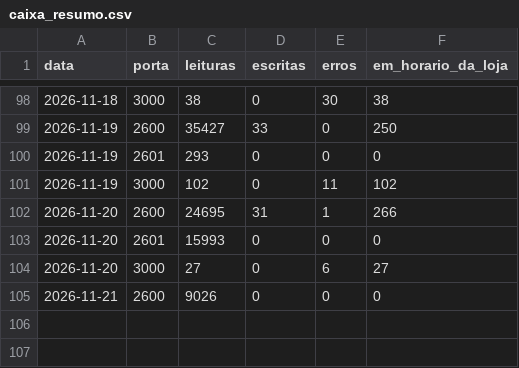
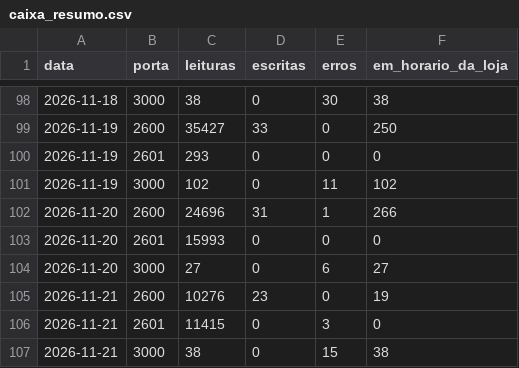
Before and after one commit to xxffoottxx/artsoft-call-log, a CSV file: caixa_resumo.csv, drawn as a sheet; only a part is shown, gaps mark what is left out.

```diff
--- a/caixa_resumo.csv
+++ b/caixa_resumo.csv
@@ -101,5 +101,7 @@ data,porta,leituras,escritas,erros,em_horario_da_loja
 2026-11-19,3000,102,0,11,102
-2026-11-20,2600,24695,31,1,266
+2026-11-20,2600,24696,31,1,266
 2026-11-20,2601,15993,0,0,0
 2026-11-20,3000,27,0,6,27
-2026-11-21,2600,9026,0,0,0
+2026-11-21,2600,10276,23,0,19
+2026-11-21,2601,11415,0,3,0
+2026-11-21,3000,38,0,15,38
```
Also changed, not shown: daily_summary.csv, 2 other files.
